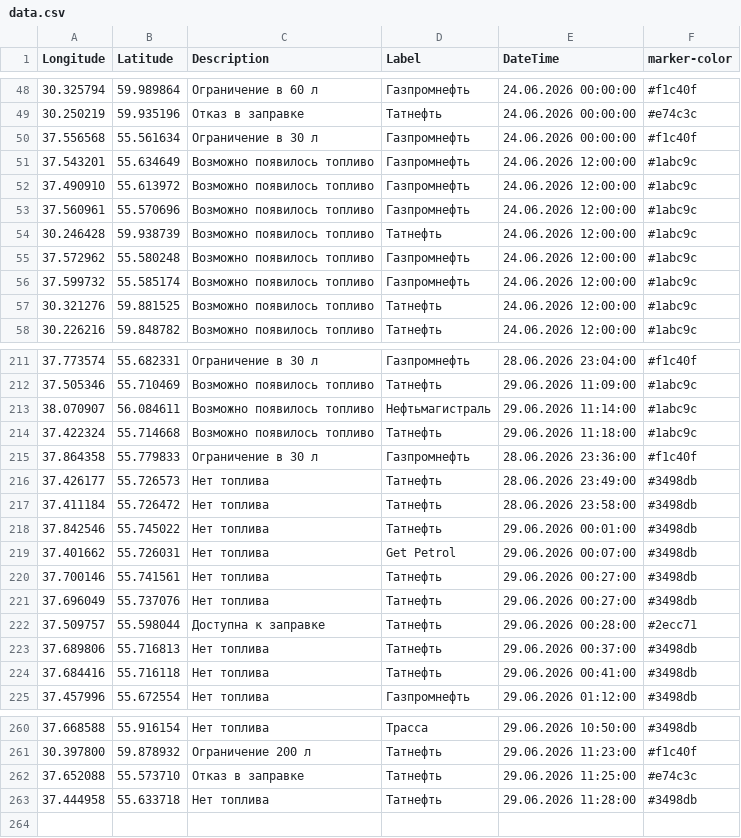
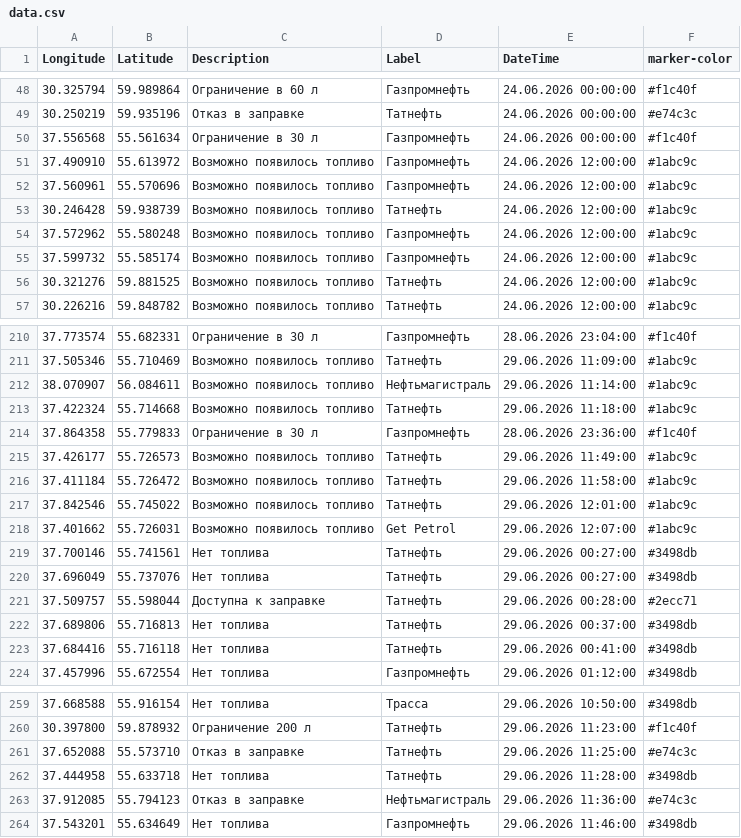
Before and after one commit to ProilKarpenko/Proil_AZS, a CSV file: data.csv, drawn as a sheet; only a part is shown, gaps mark what is left out.

Commit message:
Автоматическое обновление

```diff
--- a/data.csv
+++ b/data.csv
@@ -50,3 +50,2 @@ Longitude;Latitude;Description;Label;DateTime;marker-color
 37.556568;55.561634;Ограничение в 30 л;Газпромнефть;24.06.2026 00:00:00;#f1c40f
-37.543201;55.634649;Возможно появилось топливо;Газпромнефть;24.06.2026 12:00:00;#1abc9c
 37.490910;55.613972;Возможно появилось топливо;Газпромнефть;24.06.2026 12:00:00;#1abc9c
@@ -215,6 +214,6 @@ Longitude;Latitude;Description;Label;DateTime;marker-color
 37.864358;55.779833;Ограничение в 30 л ;Газпромнефть ;28.06.2026 23:36:00;#f1c40f
-37.426177;55.726573;Нет топлива;Татнефть;28.06.2026 23:49:00;#3498db
-37.411184;55.726472;Нет топлива;Татнефть;28.06.2026 23:58:00;#3498db
-37.842546;55.745022;Нет топлива;Татнефть;29.06.2026 00:01:00;#3498db
-37.401662;55.726031;Нет топлива;Get Petrol;29.06.2026 00:07:00;#3498db
+37.426177;55.726573;Возможно появилось топливо;Татнефть;29.06.2026 11:49:00;#1abc9c
+37.411184;55.726472;Возможно появилось топливо;Татнефть;29.06.2026 11:58:00;#1abc9c
+37.842546;55.745022;Возможно появилось топливо;Татнефть;29.06.2026 12:01:00;#1abc9c
+37.401662;55.726031;Возможно появилось топливо;Get Petrol;29.06.2026 12:07:00;#1abc9c
 37.700146;55.741561;Нет топлива;Татнефть;29.06.2026 00:27:00;#3498db
@@ -263 +262,3 @@ Longitude;Latitude;Description;Label;DateTime;marker-color
 37.444958;55.633718;Нет топлива;Татнефть ;29.06.2026 11:28:00;#3498db
+37.912085;55.794123;Отказ в заправке;Нефтьмагистраль;29.06.2026 11:36:00;#e74c3c
+37.543201;55.634649;Нет топлива;Газпромнефть ;29.06.2026 11:46:00;#3498db
```
